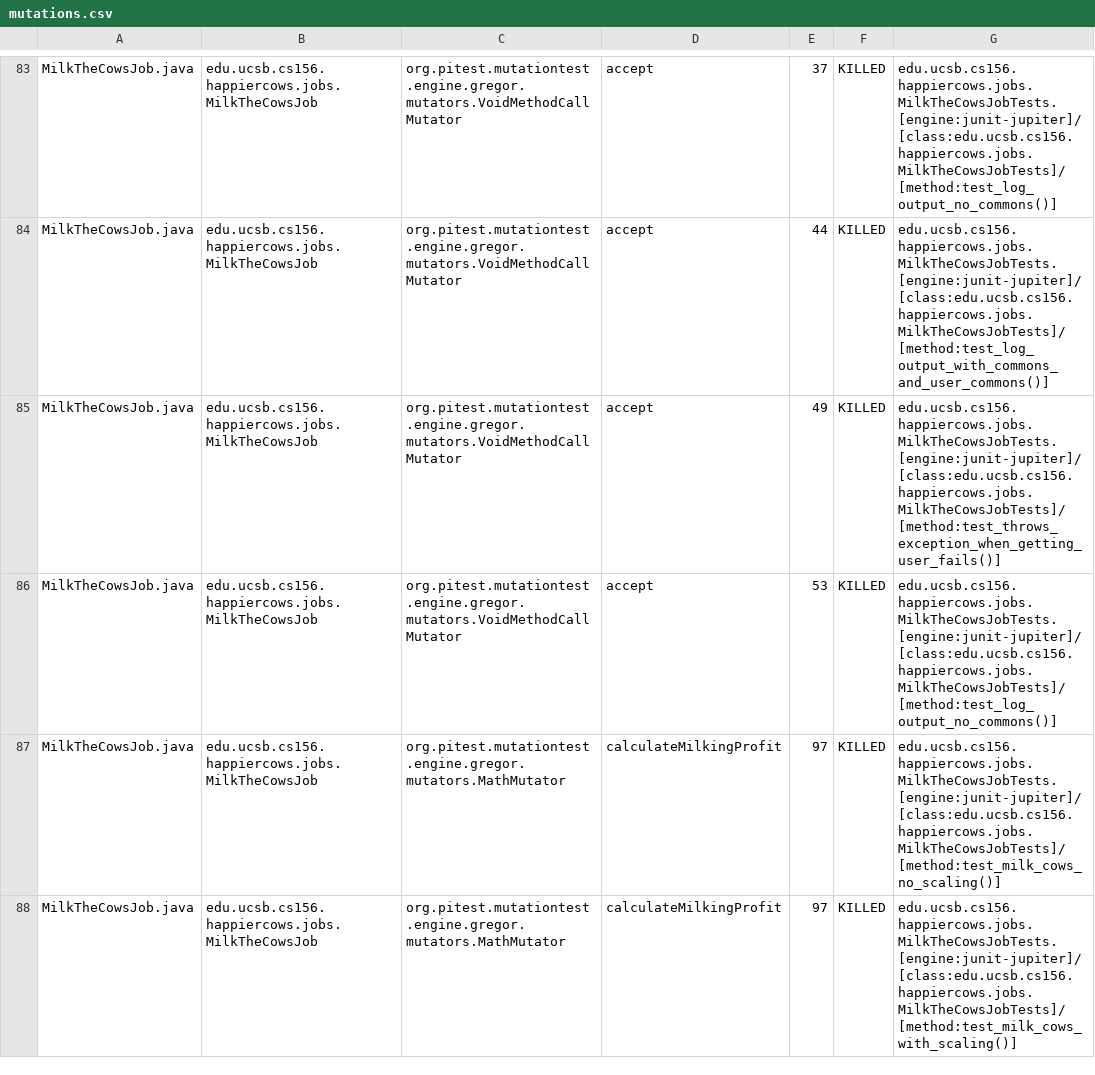
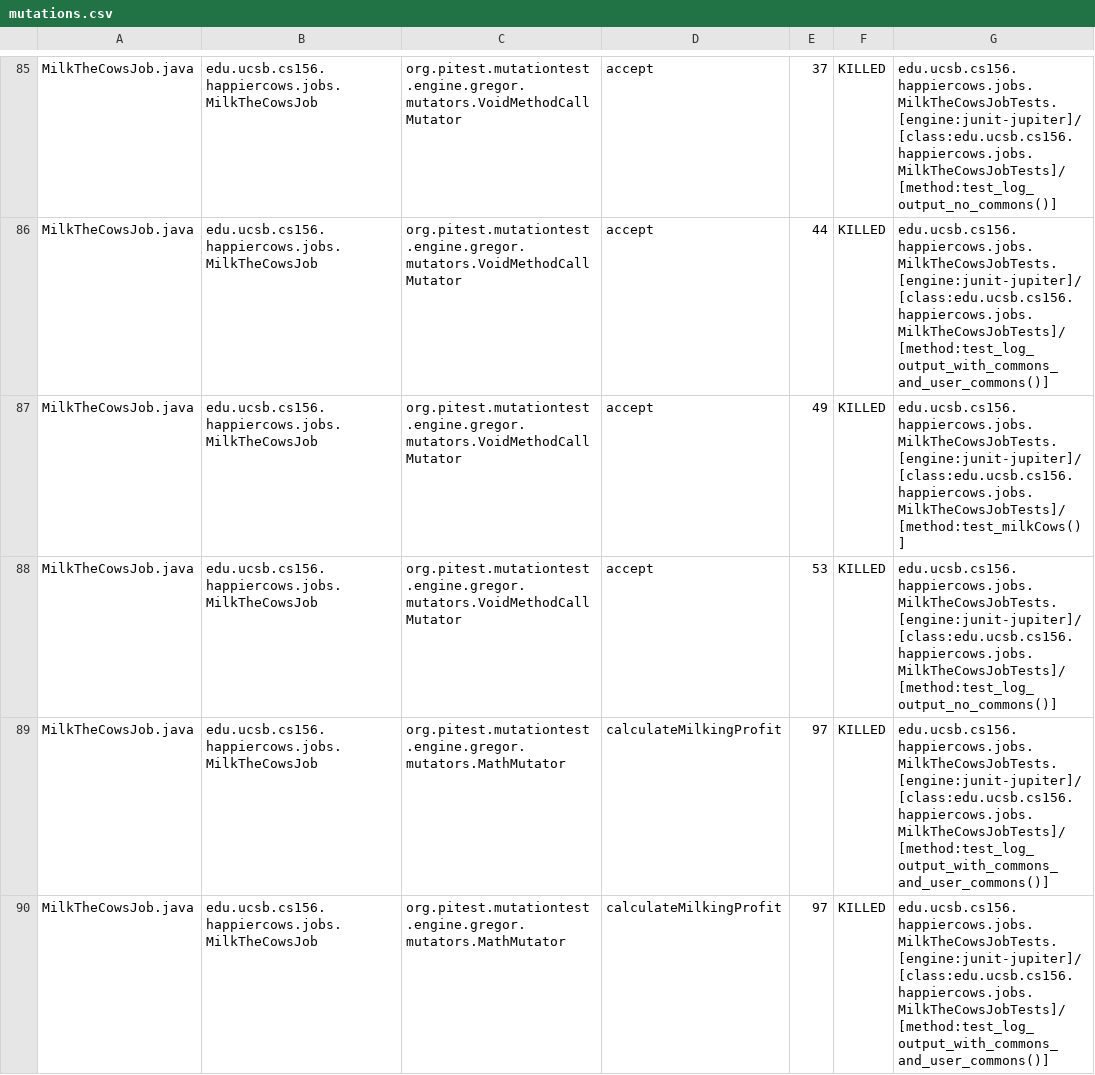
Before and after one commit to ucsb-cs156-s23/proj-happycows-s23-6pm-4, a CSV file: prs/27/pitest/mutations.csv, drawn as a sheet; only a part is shown, gaps mark what is left out; the diff covers the shown part only.

Commit message:
Deploying to gh-pages from @ ucsb-cs156-s23/proj-happycows-s23-6pm-4@44128c7ad5b864f07ba64c973330210dd8d0d8f1 🚀

```diff
--- a/prs/27/pitest/mutations.csv
+++ b/prs/27/pitest/mutations.csv
@@ -84,5 +86,5 @@ MilkTheCowsJob.java,edu.ucsb.cs156.happiercows.jobs.MilkTheCowsJob,org.pitest.mu
 MilkTheCowsJob.java,edu.ucsb.cs156.happiercows.jobs.MilkTheCowsJob,org.pitest.mutationtest.engine.gregor.mutators.VoidMethodCallMutator,accept,44,KILLED,edu.ucsb.cs156.happiercows.jobs.MilkTheCowsJobTests.[engine:junit-jupiter]/[class:edu.ucsb.cs156.happiercows.jobs.MilkTheCowsJobTests]/[method:test_log_output_with_commons_and_user_commons()]
-MilkTheCowsJob.java,edu.ucsb.cs156.happiercows.jobs.MilkTheCowsJob,org.pitest.mutationtest.engine.gregor.mutators.VoidMethodCallMutator,accept,49,KILLED,edu.ucsb.cs156.happiercows.jobs.MilkTheCowsJobTests.[engine:junit-jupiter]/[class:edu.ucsb.cs156.happiercows.jobs.MilkTheCowsJobTests]/[method:test_throws_exception_when_getting_user_fails()]
+MilkTheCowsJob.java,edu.ucsb.cs156.happiercows.jobs.MilkTheCowsJob,org.pitest.mutationtest.engine.gregor.mutators.VoidMethodCallMutator,accept,49,KILLED,edu.ucsb.cs156.happiercows.jobs.MilkTheCowsJobTests.[engine:junit-jupiter]/[class:edu.ucsb.cs156.happiercows.jobs.MilkTheCowsJobTests]/[method:test_milkCows()]
 MilkTheCowsJob.java,edu.ucsb.cs156.happiercows.jobs.MilkTheCowsJob,org.pitest.mutationtest.engine.gregor.mutators.VoidMethodCallMutator,accept,53,KILLED,edu.ucsb.cs156.happiercows.jobs.MilkTheCowsJobTests.[engine:junit-jupiter]/[class:edu.ucsb.cs156.happiercows.jobs.MilkTheCowsJobTests]/[method:test_log_output_no_commons()]
-MilkTheCowsJob.java,edu.ucsb.cs156.happiercows.jobs.MilkTheCowsJob,org.pitest.mutationtest.engine.gregor.mutators.MathMutator,calculateMilkingProfit,97,KILLED,edu.ucsb.cs156.happiercows.jobs.MilkTheCowsJobTests.[engine:junit-jupiter]/[class:edu.ucsb.cs156.happiercows.jobs.MilkTheCowsJobTests]/[method:test_milk_cows_no_scaling()]
-MilkTheCowsJob.java,edu.ucsb.cs156.happiercows.jobs.MilkTheCowsJob,org.pitest.mutationtest.engine.gregor.mutators.MathMutator,calculateMilkingProfit,97,KILLED,edu.ucsb.cs156.happiercows.jobs.MilkTheCowsJobTests.[engine:junit-jupiter]/[class:edu.ucsb.cs156.happiercows.jobs.MilkTheCowsJobTests]/[method:test_milk_cows_with_scaling()]
+MilkTheCowsJob.java,edu.ucsb.cs156.happiercows.jobs.MilkTheCowsJob,org.pitest.mutationtest.engine.gregor.mutators.MathMutator,calculateMilkingProfit,97,KILLED,edu.ucsb.cs156.happiercows.jobs.MilkTheCowsJobTests.[engine:junit-jupiter]/[class:edu.ucsb.cs156.happiercows.jobs.MilkTheCowsJobTests]/[method:test_log_output_with_commons_and_user_commons()]
+MilkTheCowsJob.java,edu.ucsb.cs156.happiercows.jobs.MilkTheCowsJob,org.pitest.mutationtest.engine.gregor.mutators.MathMutator,calculateMilkingProfit,97,KILLED,edu.ucsb.cs156.happiercows.jobs.MilkTheCowsJobTests.[engine:junit-jupiter]/[class:edu.ucsb.cs156.happiercows.jobs.MilkTheCowsJobTests]/[method:test_log_output_with_commons_and_user_commons()]
```
Also changed, not shown: 2 added rows and 54 edited cells elsewhere in this file, 24 other files.
